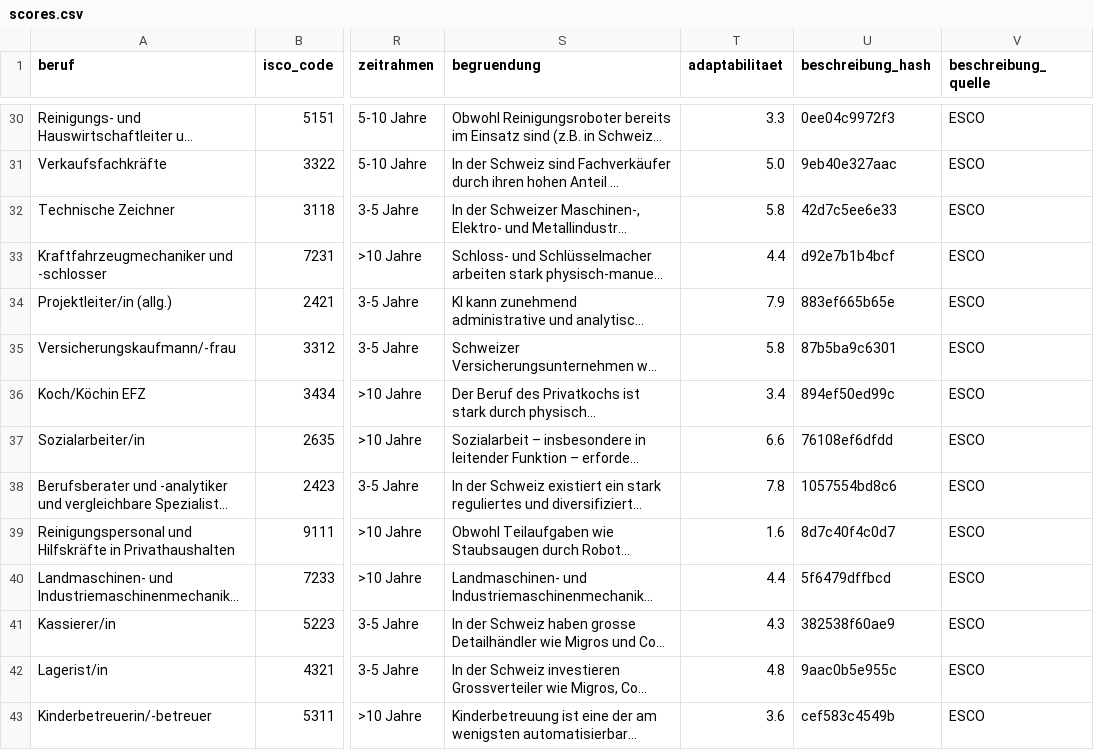
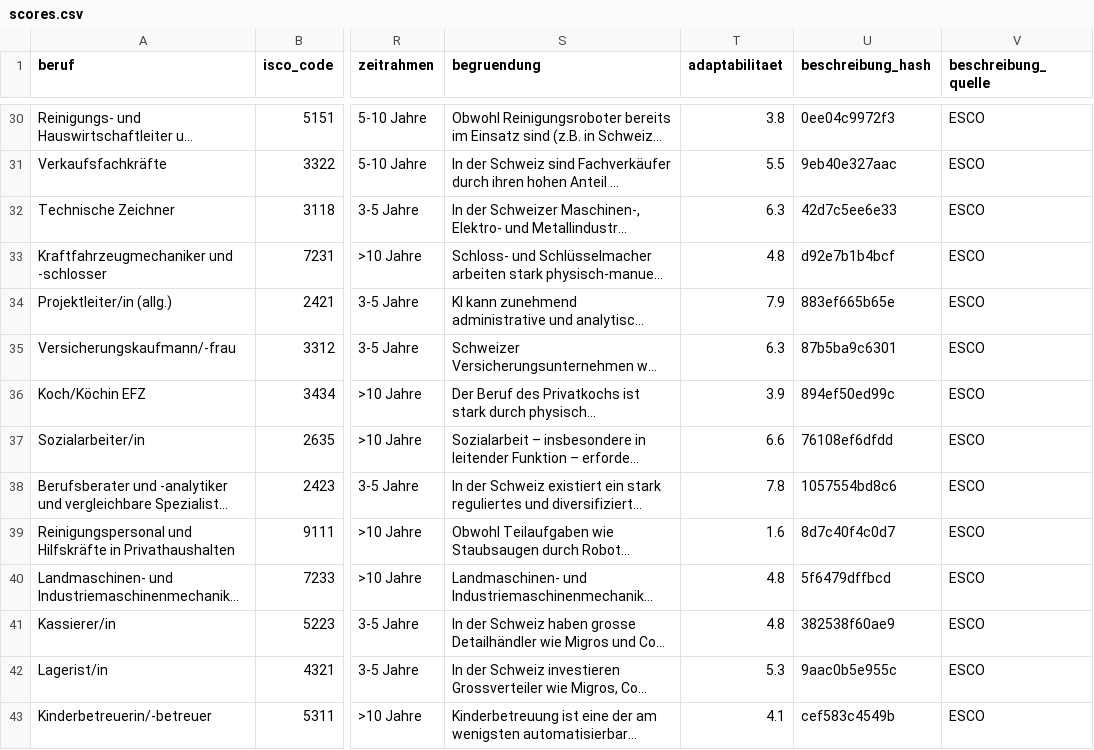
Before and after one commit to minigraphx/ki-jobexposition-schweiz, a CSV file: data/processed/scores.csv, drawn as a sheet; only a part is shown, gaps mark what is left out; long unchanged cells end in …; the diff covers the shown part only; the diff names each change by its address in the sheet, - before the commit and + after, or states it on an @@ line.

```diff
--- a/data/processed/scores.csv
+++ b/data/processed/scores.csv
-T30 (adaptabilitaet): 3.3
+T30 (adaptabilitaet): 3.8
-T31 (adaptabilitaet): 5.0
+T31 (adaptabilitaet): 5.5
-T32 (adaptabilitaet): 5.8
+T32 (adaptabilitaet): 6.3
-T33 (adaptabilitaet): 4.4
+T33 (adaptabilitaet): 4.8
-T35 (adaptabilitaet): 5.8
+T35 (adaptabilitaet): 6.3
-T36 (adaptabilitaet): 3.4
+T36 (adaptabilitaet): 3.9
-T40 (adaptabilitaet): 4.4
+T40 (adaptabilitaet): 4.8
-T41 (adaptabilitaet): 4.3
+T41 (adaptabilitaet): 4.8
-T42 (adaptabilitaet): 4.8
+T42 (adaptabilitaet): 5.3
-T43 (adaptabilitaet): 3.6
+T43 (adaptabilitaet): 4.1
```
Also changed, not shown: 108 edited cells elsewhere in this file, 5 other files.
